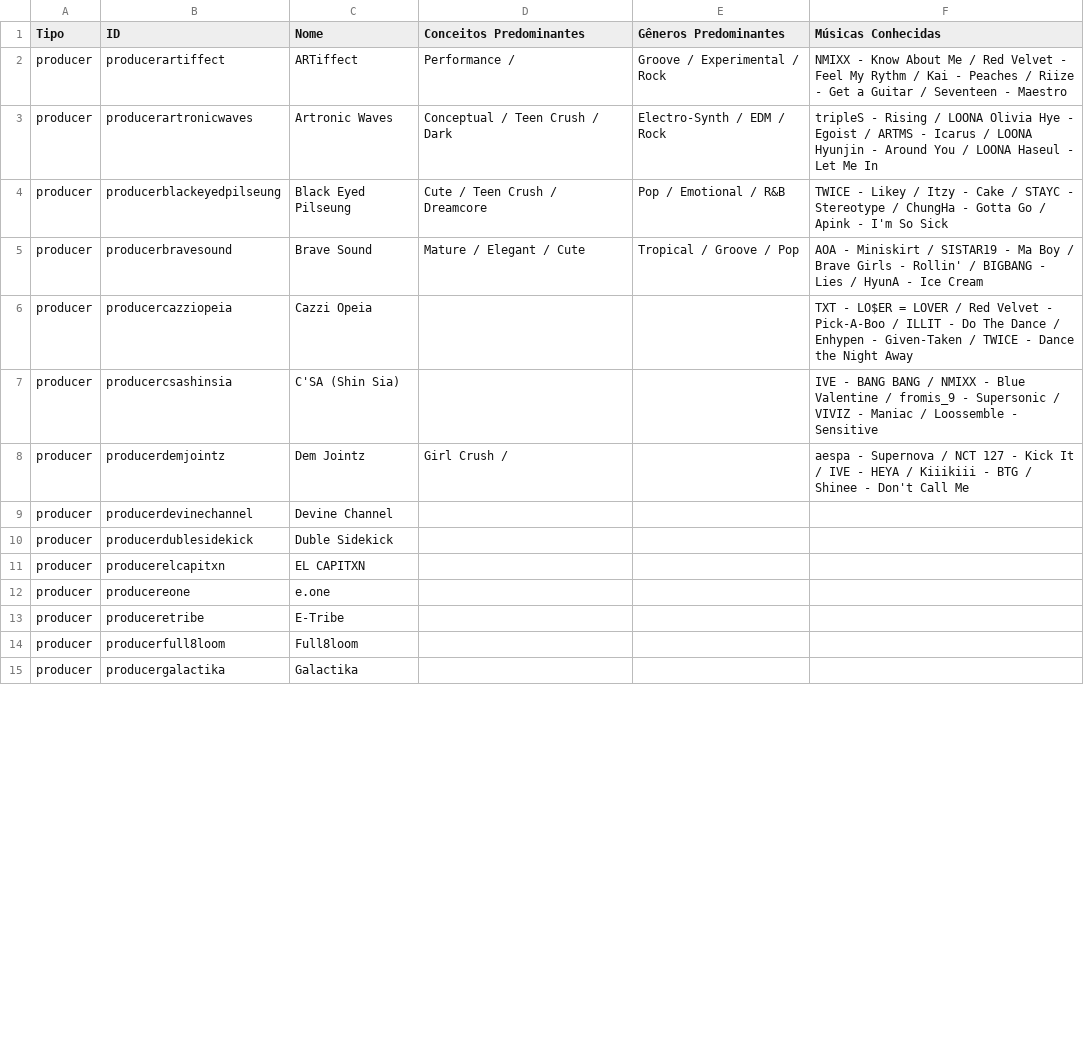
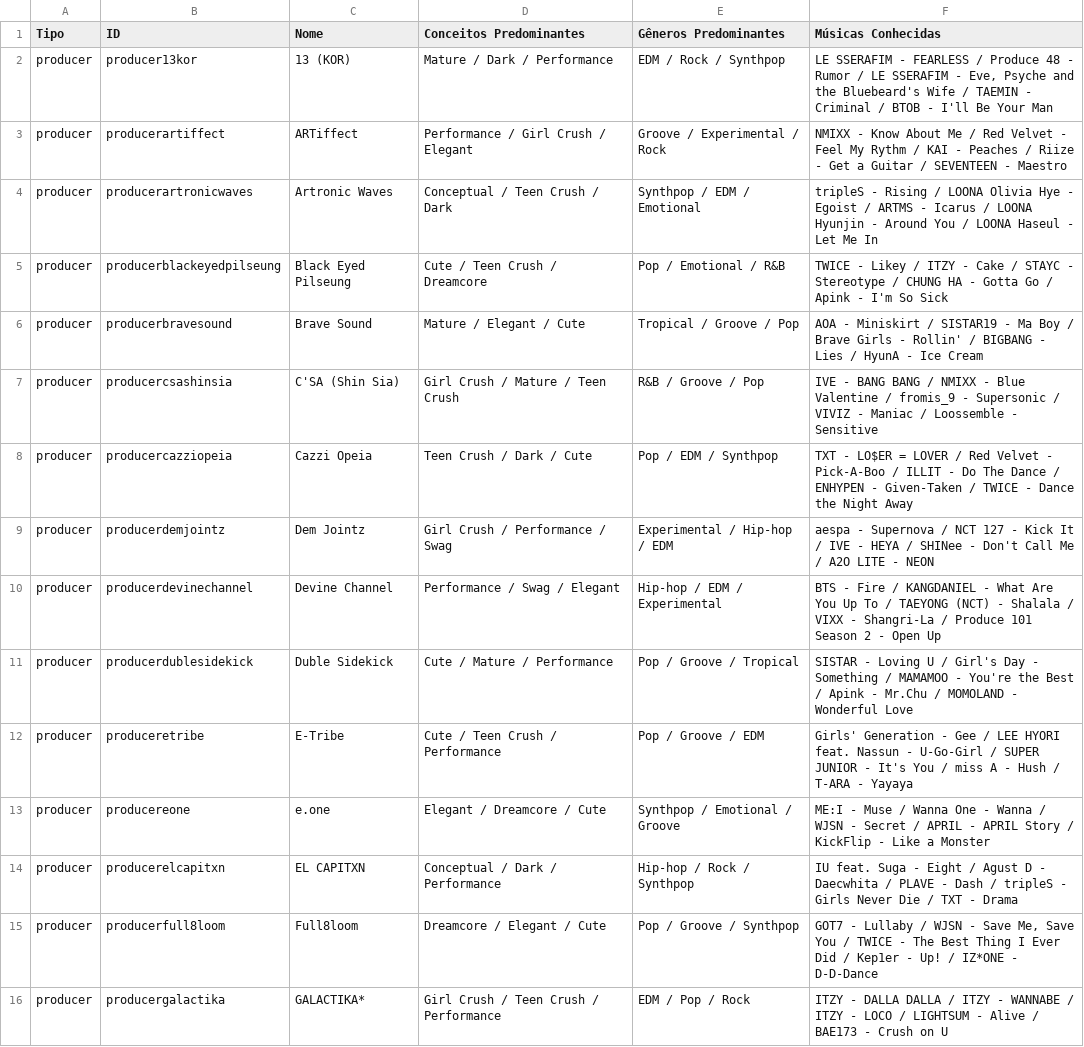
Before and after one commit to hu3kage-dev/stray7-kpop-games, a CSV file: data/database_producer.csv, drawn as a sheet; only a part is shown; the diff covers the shown part only.

Commit message:
update: v0.5.0 Producer Database

```diff
--- a/data/database_producer.csv
+++ b/data/database_producer.csv
@@ -1,15 +1,16 @@
 Tipo,ID,Nome,Conceitos Predominantes,Gêneros Predominantes,Músicas Conhecidas
-producer,producerartiffect,ARTiffect,Performance / ,Groove / Experimental / Rock,NMIXX - Know About Me / Red Velvet - Feel My Rythm / Kai - Peaches / Riize - Get a Guitar / Seventeen - Maestro
-producer,producerartronicwaves,Artronic Waves,Conceptual / Teen Crush / Dark,Electro-Synth / EDM / Rock,tripleS - Rising / LOONA Olivia Hye - Egoist / ARTMS - Icarus / LOONA Hyunjin - Around You / LOONA Haseul - Let Me In
-producer,producerblackeyedpilseung,Black Eyed Pilseung,Cute / Teen Crush / Dreamcore,Pop / Emotional / R&B,TWICE - Likey / Itzy - Cake / STAYC - Stereotype / ChungHa - Gotta Go / Apink - I'm So Sick
+producer,producer13kor,13 (KOR),Mature / Dark / Performance,EDM / Rock / Synthpop,"LE SSERAFIM - FEARLESS / Produce 48 - Rumor / LE SSERAFIM - Eve, Psyche and the Bluebeard's Wife / TAEMIN - Criminal / BTOB - I'll Be Your Man"
+producer,producerartiffect,ARTiffect,Performance / Girl Crush / Elegant,Groove / Experimental / Rock,NMIXX - Know About Me / Red Velvet - Feel My Rythm / KAI - Peaches / Riize - Get a Guitar / SEVENTEEN - Maestro
+producer,producerartronicwaves,Artronic Waves,Conceptual / Teen Crush / Dark,Synthpop / EDM / Emotional,tripleS - Rising / LOONA Olivia Hye - Egoist / ARTMS - Icarus / LOONA Hyunjin - Around You / LOONA Haseul - Let Me In
+producer,producerblackeyedpilseung,Black Eyed Pilseung,Cute / Teen Crush / Dreamcore,Pop / Emotional / R&B,TWICE - Likey / ITZY - Cake / STAYC - Stereotype / CHUNG HA - Gotta Go / Apink - I'm So Sick
 producer,producerbravesound,Brave Sound,Mature / Elegant / Cute,Tropical / Groove / Pop,AOA - Miniskirt / SISTAR19 - Ma Boy / Brave Girls - Rollin' / BIGBANG - Lies / HyunA - Ice Cream
-producer,producercazziopeia,Cazzi Opeia,,,TXT - LO$ER = LOVER / Red Velvet - Pick-A-Boo / ILLIT - Do The Dance / Enhypen - Given-Taken / TWICE - Dance the Night Away
-producer,producercsashinsia,C'SA (Shin Sia),,,IVE - BANG BANG / NMIXX - Blue Valentine / fromis_9 - Supersonic / VIVIZ - Maniac / Loossemble - Sensitive
-producer,producerdemjointz,Dem Jointz,Girl Crush / ,,aespa - Supernova / NCT 127 - Kick It / IVE - HEYA / Kiiikiii - BTG / Shinee - Don't Call Me
-producer,producerdevinechannel,Devine Channel,,,
-producer,producerdublesidekick,Duble Sidekick,,,
-producer,producerelcapitxn,EL CAPITXN,,,
-producer,producereone,e.one,,,
-producer,produceretribe,E-Tribe,,,
-producer,producerfull8loom,Full8loom,,,
-producer,producergalactika,Galactika,,,
+producer,producercsashinsia,C'SA (Shin Sia),Girl Crush / Mature / Teen Crush,R&B / Groove / Pop,IVE - BANG BANG / NMIXX - Blue Valentine / fromis_9 - Supersonic / VIVIZ - Maniac / Loossemble - Sensitive
+producer,producercazziopeia,Cazzi Opeia,Teen Crush / Dark / Cute,Pop / EDM / Synthpop,TXT - LO$ER = LOVER / Red Velvet - Pick-A-Boo / ILLIT - Do The Dance / ENHYPEN - Given-Taken / TWICE - Dance the Night Away
+producer,producerdemjointz,Dem Jointz,Girl Crush / Performance / Swag,Experimental / Hip-hop / EDM,aespa - Supernova / NCT 127 - Kick It / IVE - HEYA / SHINee - Don't Call Me / A2O LITE - NEON
+producer,producerdevinechannel,Devine Channel,Performance / Swag / Elegant,Hip-hop / EDM / Experimental,BTS - Fire / KANGDANIEL - What Are You Up To / TAEYONG (NCT) - Shalala / VIXX - Shangri-La / Produce 101 Season 2 - Open Up
+producer,producerdublesidekick,Duble Sidekick,Cute / Mature / Performance,Pop / Groove / Tropical,SISTAR - Loving U / Girl's Day - Something / MAMAMOO - You're the Best / Apink - Mr.Chu / MOMOLAND - Wonderful Love
+producer,produceretribe,E-Tribe,Cute / Teen Crush / Performance,Pop / Groove / EDM,Girls' Generation - Gee / LEE HYORI feat. Nassun - U-Go-Girl / SUPER JUNIOR - It's You / miss A - Hush / T-ARA - Yayaya
+producer,producereone,e.one,Elegant / Dreamcore / Cute,Synthpop / Emotional / Groove,ME:I - Muse / Wanna One - Wanna / WJSN - Secret / APRIL - APRIL Story / KickFlip - Like a Monster
+producer,producerelcapitxn,EL CAPITXN,Conceptual / Dark / Performance,Hip-hop / Rock / Synthpop,IU feat. Suga - Eight / Agust D - Daecwhita / PLAVE - Dash / tripleS - Girls Never Die / TXT - Drama
+producer,producerfull8loom,Full8loom,Dreamcore / Elegant / Cute,Pop / Groove / Synthpop,"GOT7 - Lullaby / WJSN - Save Me, Save You / TWICE - The Best Thing I Ever Did / Kep1er - Up! / IZ*ONE - D-D-Dance"
+producer,producergalactika,GALACTIKA*,Girl Crush / Teen Crush / Performance,EDM / Pop / Rock,ITZY - DALLA DALLA / ITZY - WANNABE / ITZY - LOCO / LIGHTSUM - Alive / BAE173 - Crush on U
```
Also changed, not shown: 1 added row, 1 removed row and 78 edited cells elsewhere in this file, 2 other files.
